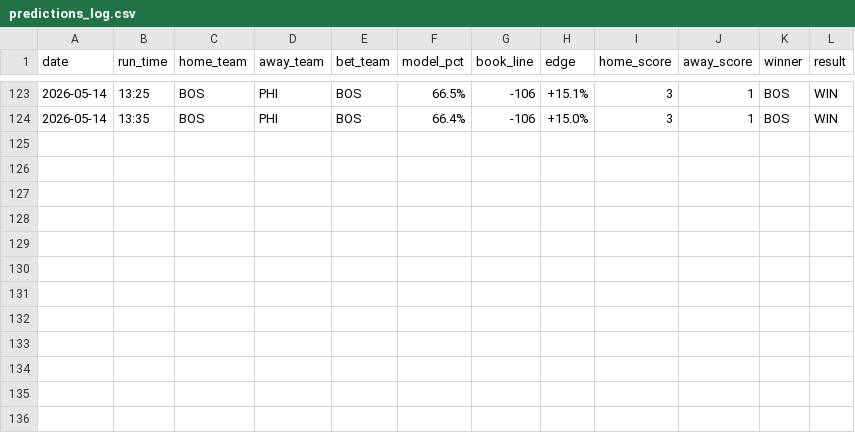
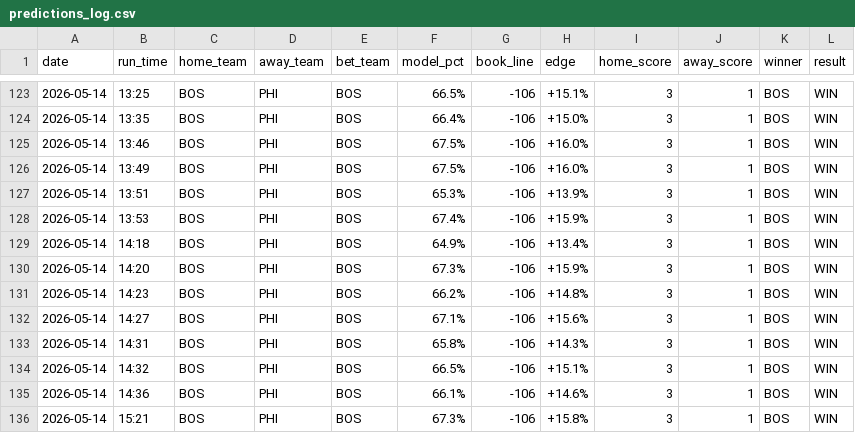
Before and after one commit to PadresFan1/baseball-model, a CSV file: predictions_log.csv, drawn as a sheet; only a part is shown, gaps mark what is left out; the diff names each change by its address in the sheet, - before the commit and + after, or states it on an @@ line.

```diff
--- a/predictions_log.csv
+++ b/predictions_log.csv
+row 125: 2026-05-14 | 13:46 | BOS | PHI | BOS | 67.5% | -106 | +16.0% | 3 | 1 | BOS | WIN
+row 126: 2026-05-14 | 13:49 | BOS | PHI | BOS | 67.5% | -106 | +16.0% | 3 | 1 | BOS | WIN
+row 127: 2026-05-14 | 13:51 | BOS | PHI | BOS | 65.3% | -106 | +13.9% | 3 | 1 | BOS | WIN
+row 128: 2026-05-14 | 13:53 | BOS | PHI | BOS | 67.4% | -106 | +15.9% | 3 | 1 | BOS | WIN
+row 129: 2026-05-14 | 14:18 | BOS | PHI | BOS | 64.9% | -106 | +13.4% | 3 | 1 | BOS | WIN
+row 130: 2026-05-14 | 14:20 | BOS | PHI | BOS | 67.3% | -106 | +15.9% | 3 | 1 | BOS | WIN
+row 131: 2026-05-14 | 14:23 | BOS | PHI | BOS | 66.2% | -106 | +14.8% | 3 | 1 | BOS | WIN
+row 132: 2026-05-14 | 14:27 | BOS | PHI | BOS | 67.1% | -106 | +15.6% | 3 | 1 | BOS | WIN
+row 133: 2026-05-14 | 14:31 | BOS | PHI | BOS | 65.8% | -106 | +14.3% | 3 | 1 | BOS | WIN
+row 134: 2026-05-14 | 14:32 | BOS | PHI | BOS | 66.5% | -106 | +15.1% | 3 | 1 | BOS | WIN
+row 135: 2026-05-14 | 14:36 | BOS | PHI | BOS | 66.1% | -106 | +14.6% | 3 | 1 | BOS | WIN
+row 136: 2026-05-14 | 15:21 | BOS | PHI | BOS | 67.3% | -106 | +15.8% | 3 | 1 | BOS | WIN
```
Also changed, not shown: 2 other files.
